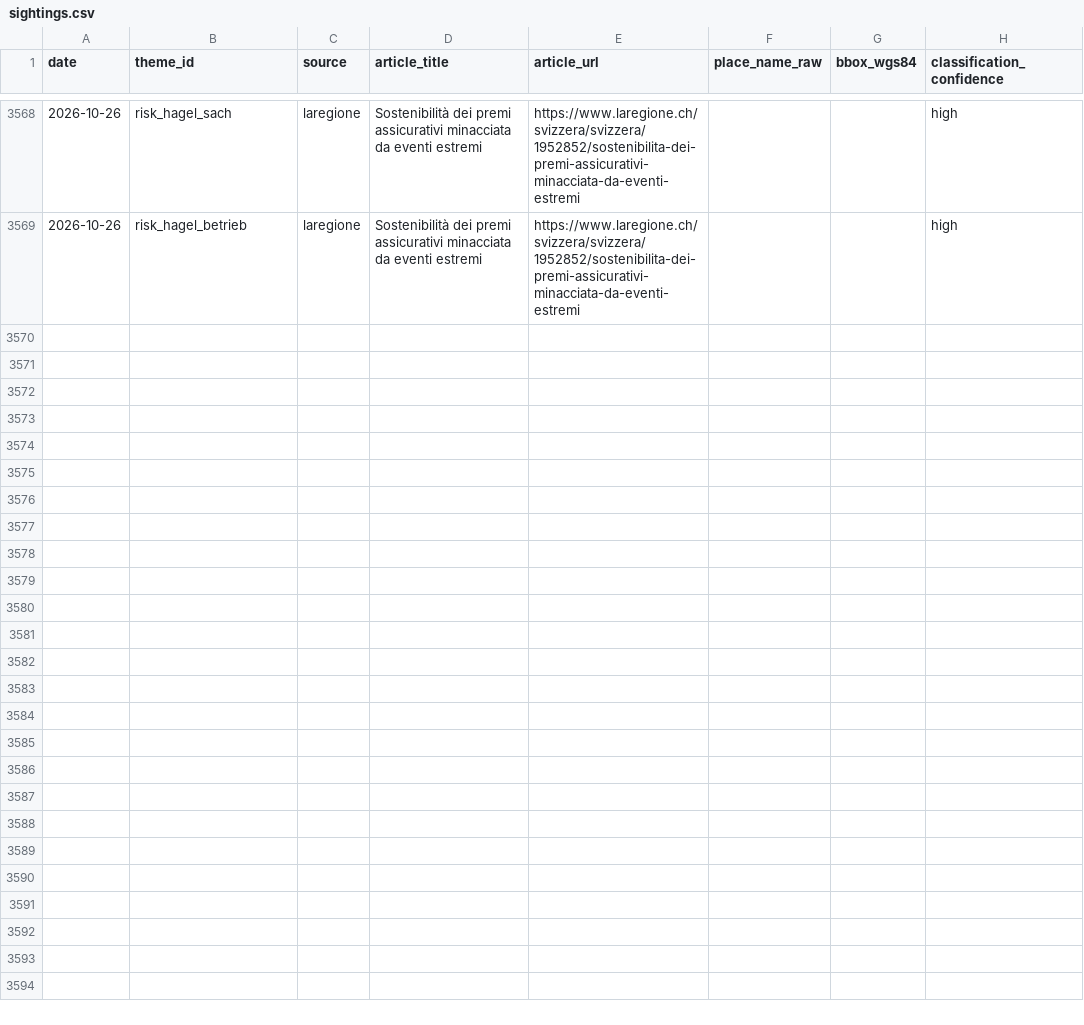
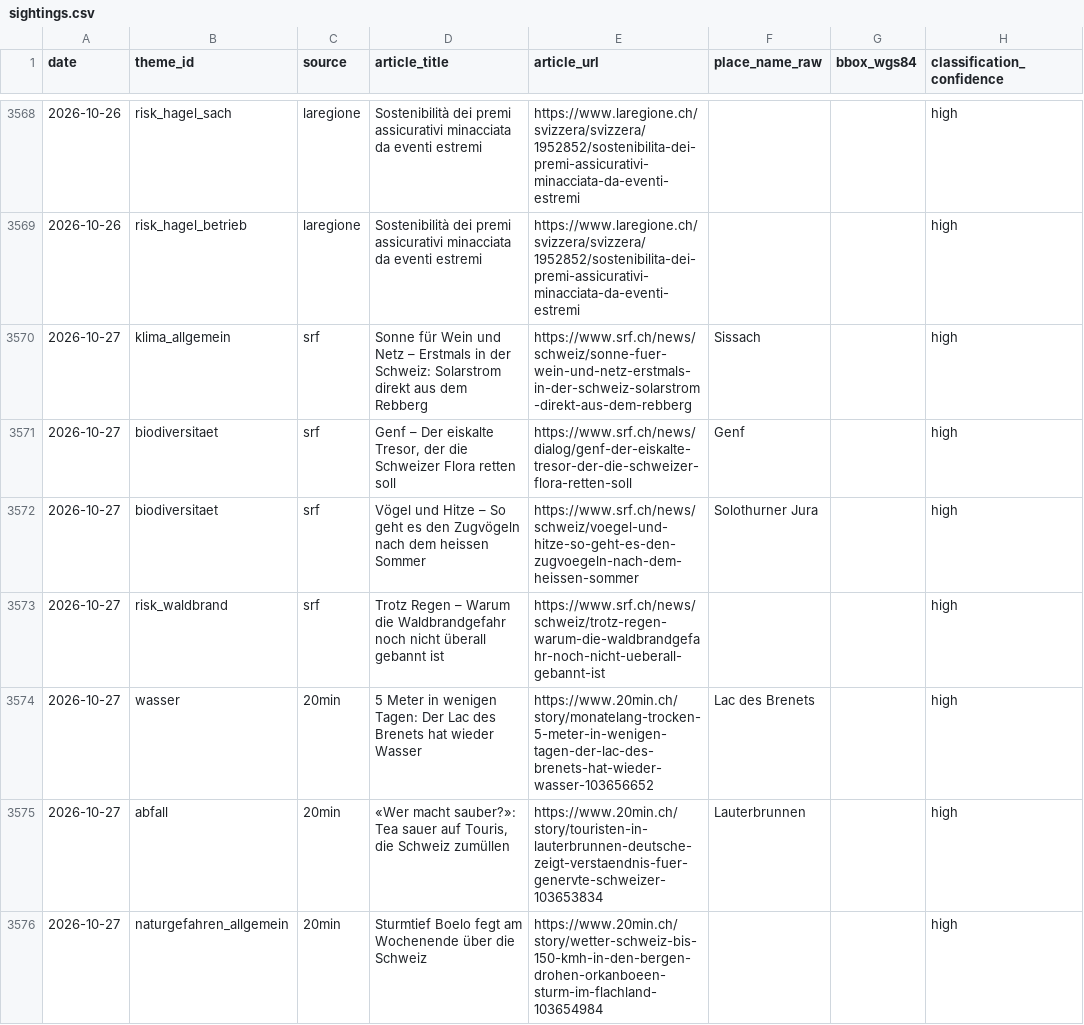
Before and after one commit to nrohrbach/UmweltbarometerSchweiz, a CSV file: data/sightings.csv, drawn as a sheet; only a part is shown, gaps mark what is left out; the diff covers the shown part only; the diff names each change by its address in the sheet, - before the commit and + after, or states it on an @@ line.

```diff
--- a/data/sightings.csv
+++ b/data/sightings.csv
+row 3570: 2026-10-27 | klima_allgemein | srf | Sonne für Wein und Netz – Erstmals in der Schweiz: Solarstrom direkt aus dem Rebberg | https://www.srf.ch/news/schweiz/sonne-fuer-wein-und-netz-erstmals-in-der-schweiz-solarstrom-direkt-aus-dem-rebberg | Sissach |  | high
+row 3571: 2026-10-27 | biodiversitaet | srf | Genf – Der eiskalte Tresor, der die Schweizer Flora retten soll | https://www.srf.ch/news/dialog/genf-der-eiskalte-tresor-der-die-schweizer-flora-retten-soll | Genf |  | high
+row 3572: 2026-10-27 | biodiversitaet | srf | Vögel und Hitze – So geht es den Zugvögeln nach dem heissen Sommer | https://www.srf.ch/news/schweiz/voegel-und-hitze-so-geht-es-den-zugvoegeln-nach-dem-heissen-sommer | Solothurner Jura |  | high
+row 3573: 2026-10-27 | risk_waldbrand | srf | Trotz Regen – Warum die Waldbrandgefahr noch nicht überall gebannt ist | https://www.srf.ch/news/schweiz/trotz-regen-warum-die-waldbrandgefahr-noch-nicht-ueberall-gebannt-ist |  |  | high
+row 3574: 2026-10-27 | wasser | 20min | 5 Meter in wenigen Tagen: Der Lac des Brenets hat wieder Wasser | https://www.20min.ch/story/monatelang-trocken-5-meter-in-wenigen-tagen-der-lac-des-brenets-hat-wieder-wasser-103656652 | Lac des Brenets |  | high
+row 3575: 2026-10-27 | abfall | 20min | «Wer macht sauber?»: Tea sauer auf Touris, die Schweiz zumüllen | https://www.20min.ch/story/touristen-in-lauterbrunnen-deutsche-zeigt-verstaendnis-fuer-genervte-schweizer-103653834 | Lauterbrunnen |  | high
+row 3576: 2026-10-27 | naturgefahren_allgemein | 20min | Sturmtief Boelo fegt am Wochenende über die Schweiz | https://www.20min.ch/story/wetter-schweiz-bis-150-kmh-in-den-bergen-drohen-orkanboeen-sturm-im-flachland-103654984 |  |  | high
```
Also changed, not shown: 6 added rows elsewhere in this file.
